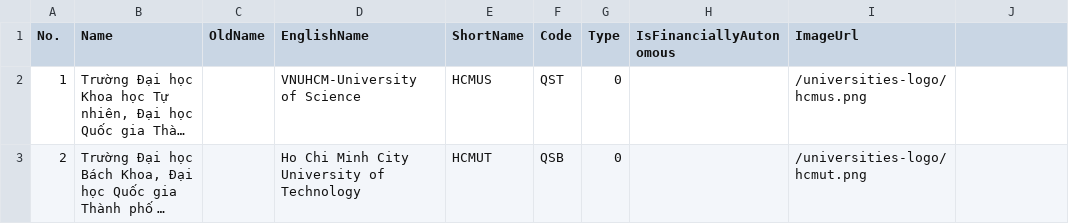
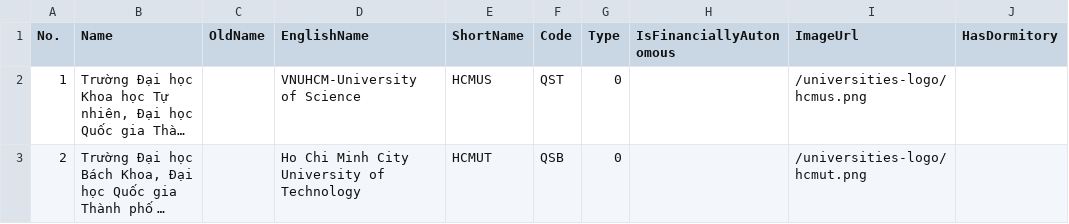
Before and after one commit to longhuynhdev/TimTruong, a CSV file: data/Universities.csv, drawn as a sheet; only a part is shown; long unchanged cells end in …; the diff names each change by its address in the sheet, - before the commit and + after, or states it on an @@ line.

Commit message:
feat: add university dormitory (KTX) info and "has dormitory" filter

```diff
--- a/data/Universities.csv
+++ b/data/Universities.csv
-J1: (empty)
+J1: HasDormitory
```
Also changed, not shown: 13 other files.
